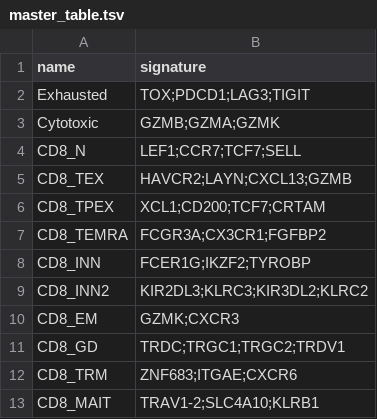
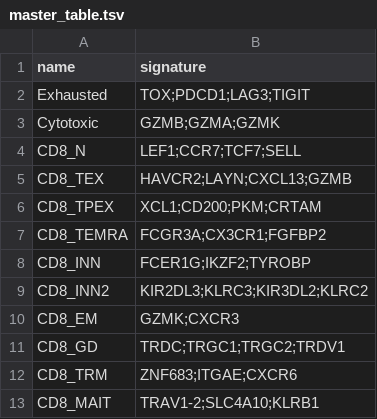
Before and after one commit to carmonalab/scGate_models, a TSV file: human/CD8_TIL/master_table.tsv, drawn as a sheet.

Commit message:
Change TCF7 by PKM gene in TPEX gate

```diff
--- a/human/CD8_TIL/master_table.tsv
+++ b/human/CD8_TIL/master_table.tsv
@@ -5,3 +5,3 @@ CD8_N	LEF1;CCR7;TCF7;SELL
 CD8_TEX	HAVCR2;LAYN;CXCL13;GZMB
-CD8_TPEX	XCL1;CD200;TCF7;CRTAM
+CD8_TPEX	XCL1;CD200;PKM;CRTAM
 CD8_TEMRA	FCGR3A;CX3CR1;FGFBP2
```
